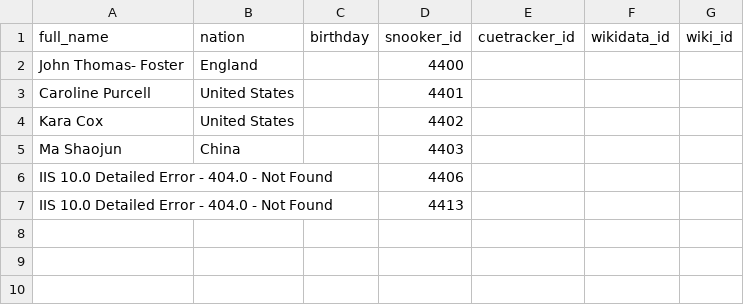
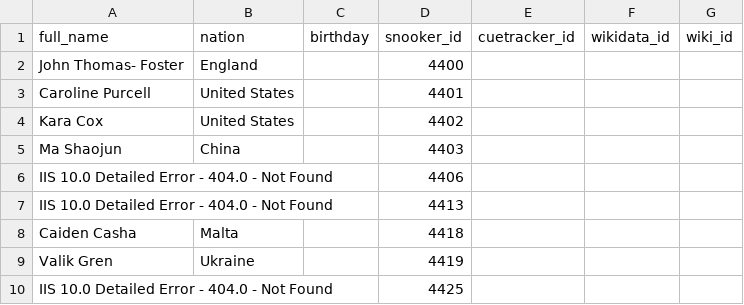
Before and after one commit to dreamerminsk/wiki-langs, a CSV file: players/4499.ids.csv, drawn as a sheet.

Commit message:
Update CSV tables

```diff
--- a/players/4499.ids.csv
+++ b/players/4499.ids.csv
@@ -7 +7,4 @@ IIS 10.0 Detailed Error - 404.0 - Not Found,,,4406,,,
 IIS 10.0 Detailed Error - 404.0 - Not Found,,,4413,,,
+Caiden Casha,Malta,,4418,,,
+Valik Gren,Ukraine,,4419,,,
+IIS 10.0 Detailed Error - 404.0 - Not Found,,,4425,,,
```
Also changed, not shown: players/baaa.ids.csv, players/daaa.ids.csv, 4 other files.
